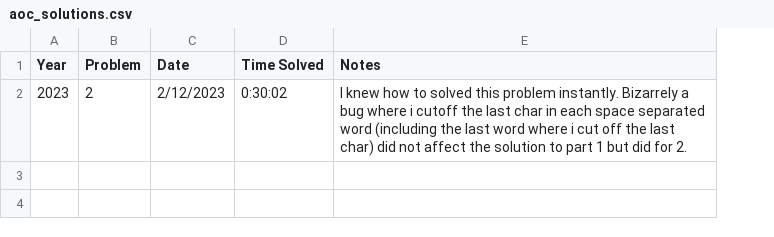
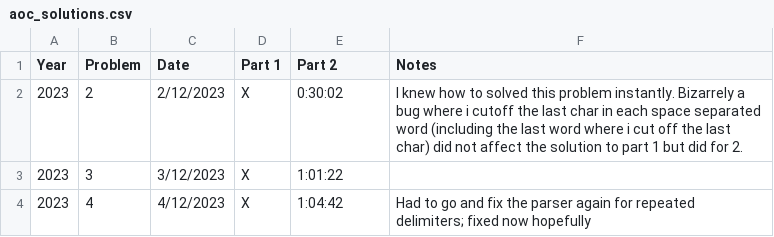
Before and after one commit to CrageJ/CompetitiveProgramming, a CSV file: meta/aoc_solutions.csv, drawn as a sheet; addresses are those after the commit; the diff names each change by its address in the sheet, - before the commit and + after, or states it on an @@ line.

```diff
--- a/meta/aoc_solutions.csv
+++ b/meta/aoc_solutions.csv
+column D (Part 1), row 2: X
-E1: Time Solved
+E1: Part 2
+row 3: 2023 | 3 | 3/12/2023 | X | 1:01:22
+row 4: 2023 | 4 | 4/12/2023 | X | 1:04:42 | Had to go and fix the parser again for repeated delimiters; fixed now hopefully
```
Also changed, not shown: 13 other files.
